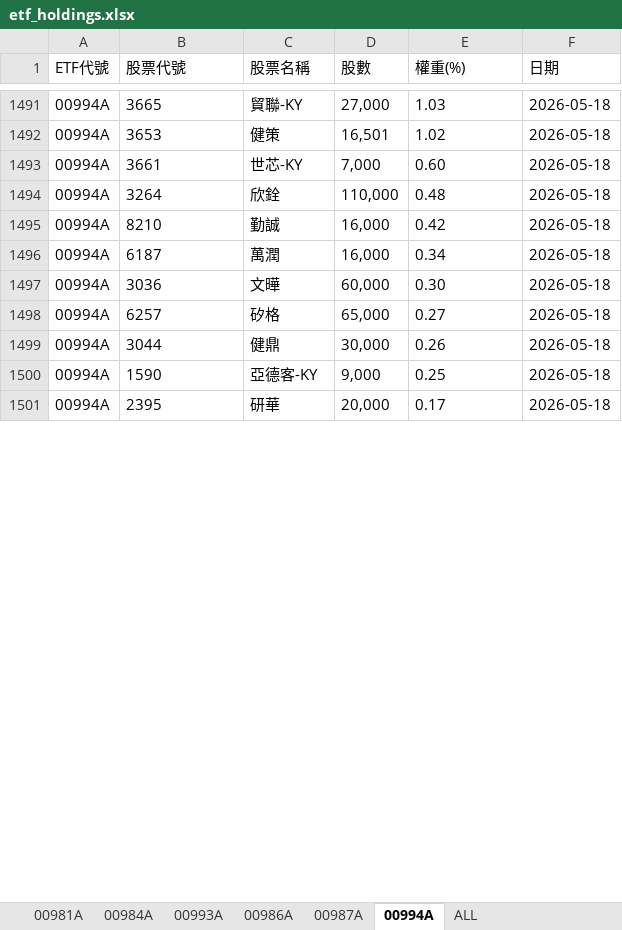
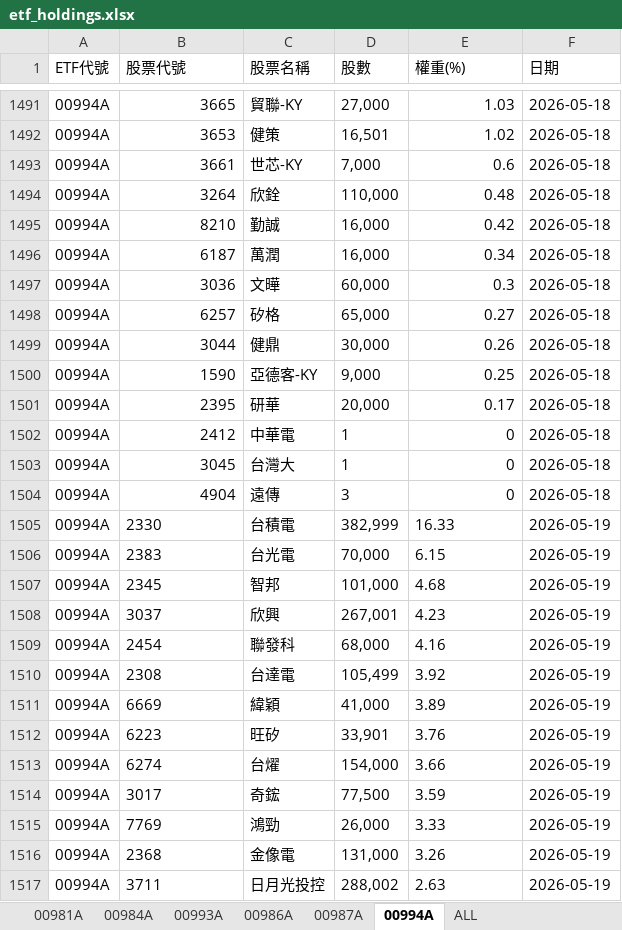
Before and after one commit to Terry-usdc/etf-auto-update, an Excel workbook: etf_holdings.xlsx, sheet 00994A, drawn as a sheet; only a part is shown, gaps mark what is left out; values as stored, in another font and other column widths than the file's, no borders; the diff covers the shown part only; the diff names each change by its address in the sheet, - before the commit and + after, or states it on an @@ line.

```diff
--- a/etf_holdings.xlsx (sheet 00994A)
+++ b/etf_holdings.xlsx (sheet 00994A)
-B1491:B1501 alignment: left
+B1491:B1501 alignment: right
-E1491:E1492 alignment: left
+E1491:E1492 alignment: right
-E1493 (權重(%)): 0.60
+E1493 (權重(%)): 0.6
-E1494:E1496 alignment: left
+E1494:E1496 alignment: right
-E1497 (權重(%)): 0.30
+E1497 (權重(%)): 0.3
-E1498:E1501 alignment: left
+E1498:E1501 alignment: right
+row 1502: 00994A | 2412 | 中華電 | 1 | 0 | 2026-05-18
+row 1503: 00994A | 3045 | 台灣大 | 1 | 0 | 2026-05-18
+row 1504: 00994A | 4904 | 遠傳 | 3 | 0 | 2026-05-18
+row 1505: 00994A | 2330 | 台積電 | 382,999 | 16.33 | 2026-05-19
+row 1506: 00994A | 2383 | 台光電 | 70,000 | 6.15 | 2026-05-19
+row 1507: 00994A | 2345 | 智邦 | 101,000 | 4.68 | 2026-05-19
+row 1508: 00994A | 3037 | 欣興 | 267,001 | 4.23 | 2026-05-19
+row 1509: 00994A | 2454 | 聯發科 | 68,000 | 4.16 | 2026-05-19
+row 1510: 00994A | 2308 | 台達電 | 105,499 | 3.92 | 2026-05-19
+row 1511: 00994A | 6669 | 緯穎 | 41,000 | 3.89 | 2026-05-19
+row 1512: 00994A | 6223 | 旺矽 | 33,901 | 3.76 | 2026-05-19
+row 1513: 00994A | 6274 | 台燿 | 154,000 | 3.66 | 2026-05-19
+row 1514: 00994A | 3017 | 奇鋐 | 77,500 | 3.59 | 2026-05-19
+row 1515: 00994A | 7769 | 鴻勁 | 26,000 | 3.33 | 2026-05-19
+row 1516: 00994A | 2368 | 金像電 | 131,000 | 3.26 | 2026-05-19
+row 1517: 00994A | 3711 | 日月光投控 | 288,002 | 2.63 | 2026-05-19
```
Also changed, not shown: 22 added rows, 5 edited cells and cell formats elsewhere in this sheet, sheet ALL, sheet 00981A, sheet 00987A, sheet 00986A.
